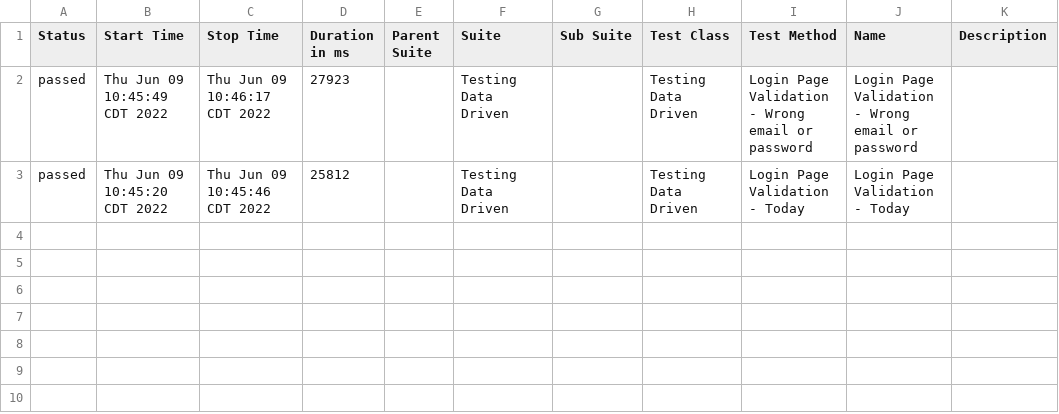
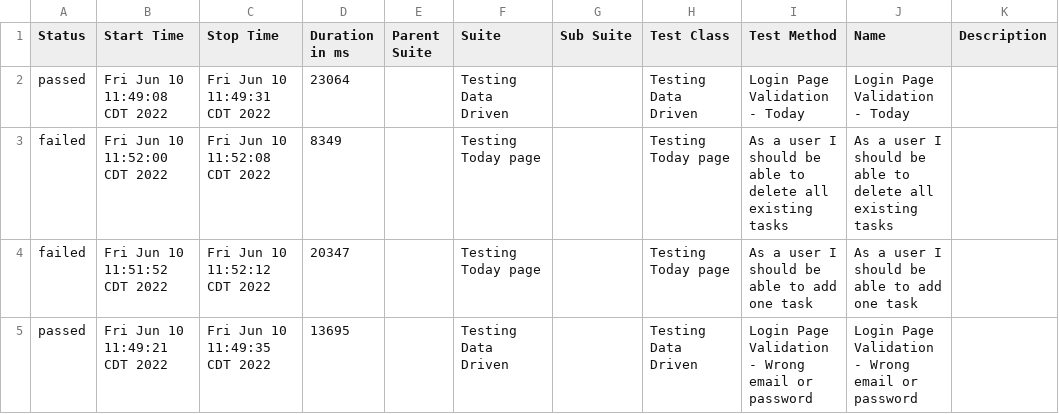
Before and after one commit to nleija/CQA, a CSV file: allure/allure-report/data/suites.csv, drawn as a sheet.

Commit message:
adding allure reports

```diff
--- a/allure/allure-report/data/suites.csv
+++ b/allure/allure-report/data/suites.csv
@@ -1,3 +1,5 @@
 "Status","Start Time","Stop Time","Duration in ms","Parent Suite","Suite","Sub Suite","Test Class","Test Method","Name","Description"
-"passed","Thu Jun 09 10:45:49 CDT 2022","Thu Jun 09 10:46:17 CDT 2022","27923","","Testing Data Driven","","Testing Data Driven","Login Page Validation - Wrong email or password","Login Page Validation - Wrong email or password",""
-"passed","Thu Jun 09 10:45:20 CDT 2022","Thu Jun 09 10:45:46 CDT 2022","25812","","Testing Data Driven","","Testing Data Driven","Login Page Validation - Today","Login Page Validation - Today",""
+"passed","Fri Jun 10 11:49:08 CDT 2022","Fri Jun 10 11:49:31 CDT 2022","23064","","Testing Data Driven","","Testing Data Driven","Login Page Validation - Today","Login Page Validation - Today",""
+"failed","Fri Jun 10 11:52:00 CDT 2022","Fri Jun 10 11:52:08 CDT 2022","8349","","Testing Today page","","Testing Today page","As a user I should be able to delete all existing tasks","As a user I should be able to delete all existing tasks",""
+"failed","Fri Jun 10 11:51:52 CDT 2022","Fri Jun 10 11:52:12 CDT 2022","20347","","Testing Today page","","Testing Today page","As a user I should be able to add one task","As a user I should be able to add one task",""
+"passed","Fri Jun 10 11:49:21 CDT 2022","Fri Jun 10 11:49:35 CDT 2022","13695","","Testing Data Driven","","Testing Data Driven","Login Page Validation - Wrong email or password","Login Page Validation - Wrong email or password",""
```
Also changed, not shown: 51 other files.
